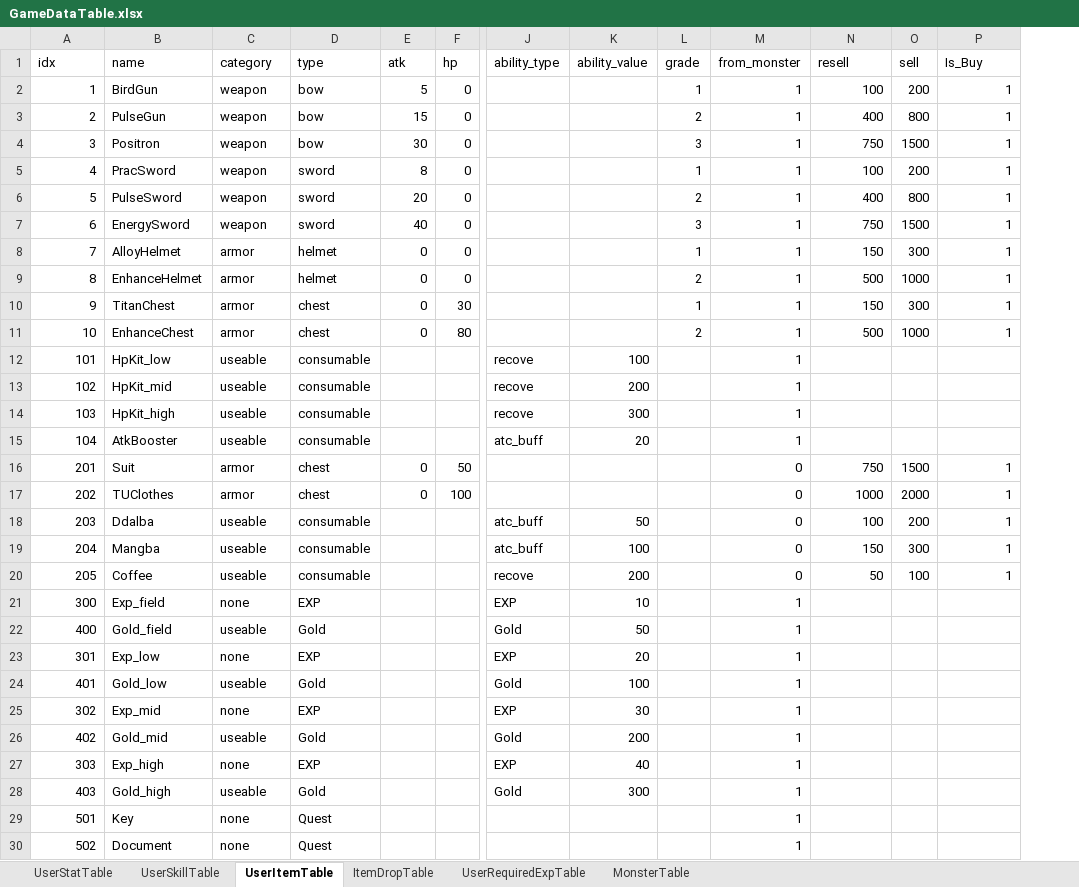
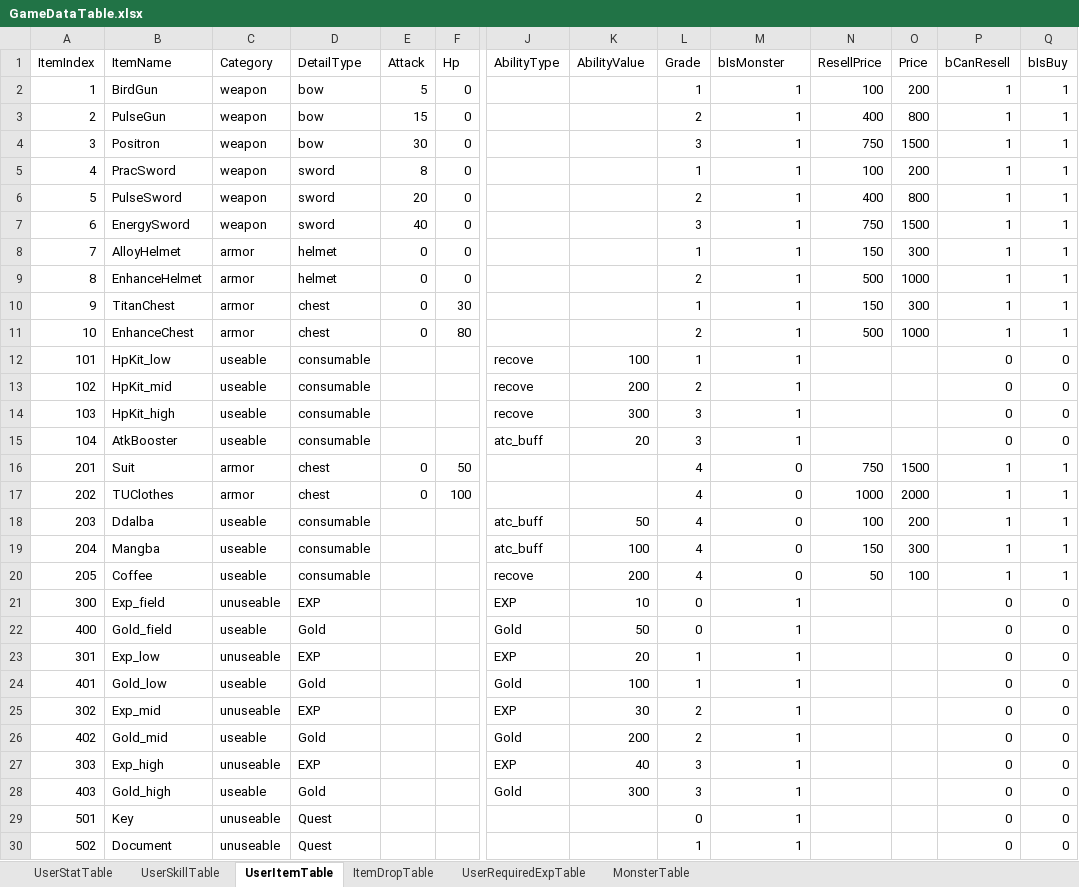
Before and after one commit to sungone/GP2025, an Excel workbook: GameDataTable.xlsx, sheet UserItemTable, drawn as a sheet; only a part is shown, gaps mark what is left out; values as stored, in another font and other column widths than the file's, no borders; removed rows and columns are numbered as before the commit, all else as after; rows hold the shown columns only; the diff names each change by its address in the sheet, - before the commit and + after, or states it on an @@ line.

```diff
--- a/GameDataTable.xlsx (sheet UserItemTable)
+++ b/GameDataTable.xlsx (sheet UserItemTable)
+column Q, rows 2-30: 1 | 1 | 1 | 1 | 1 | 1 | 1 | 1 | 1 | 1 | 0 | 0 | 0 | 0 | 1 | 1 | 1 | 1 | 1 | 0 | 0 | 0 | 0 | 0 | 0 | 0 | 0 | 0 | 0
-row 1: idx | name | category | type | atk | hp | ability_type | ability_value | grade | from_monster | resell | sell | Is_Buy
+row 1: ItemIndex | ItemName | Category | DetailType | Attack | Hp | AbilityType | AbilityValue | Grade | bIsMonster | ResellPrice | Price | bCanResell | bIsBuy
-L12: (empty)
+L12: 1
-P12:P15: (empty)
+P12:P15: 0
-L13: (empty)
+L13: 2
-L14:L15: (empty)
+L14:L15: 3
-L16:L20: (empty)
+L16:L20: 4
-C21: none
+C21: unuseable
-L21:L22: (empty)
+L21:L22: 0
-P21:P30: (empty)
+P21:P30: 0
-C23: none
+C23: unuseable
-L23:L24: (empty)
+L23:L24: 1
-C25: none
+C25: unuseable
-L25:L26: (empty)
+L25:L26: 2
-C27: none
+C27: unuseable
-L27:L28: (empty)
+L27:L28: 3
-C29:C30: none
+C29:C30: unuseable
-L29: (empty)
+L29: 0
-L30: (empty)
+L30: 1
```
Also changed, not shown: 10 other files.
